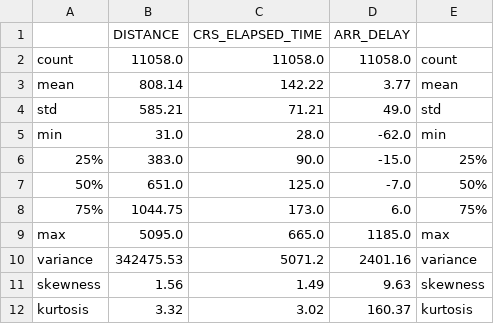
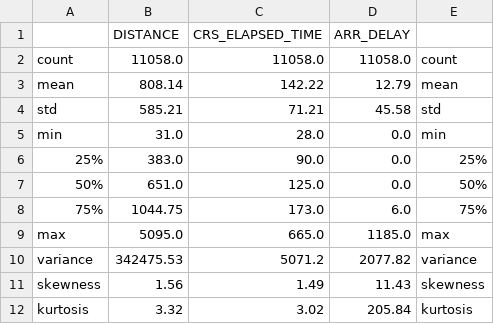
Before and after one commit to IacobAlexandra/ProjectFlightDelays, a CSV file: Output_Files/Descriptive_Statistics/descriptive_statistics_base_features.csv, drawn as a sheet.

```diff
--- a/Output_Files/Descriptive_Statistics/descriptive_statistics_base_features.csv
+++ b/Output_Files/Descriptive_Statistics/descriptive_statistics_base_features.csv
@@ -2,11 +2,11 @@
 count,11058.0,11058.0,11058.0,count
-mean,808.14,142.22,3.77,mean
-std,585.21,71.21,49.0,std
-min,31.0,28.0,-62.0,min
-25%,383.0,90.0,-15.0,25%
-50%,651.0,125.0,-7.0,50%
+mean,808.14,142.22,12.79,mean
+std,585.21,71.21,45.58,std
+min,31.0,28.0,0.0,min
+25%,383.0,90.0,0.0,25%
+50%,651.0,125.0,0.0,50%
 75%,1044.75,173.0,6.0,75%
 max,5095.0,665.0,1185.0,max
-variance,342475.53,5071.2,2401.16,variance
-skewness,1.56,1.49,9.63,skewness
-kurtosis,3.32,3.02,160.37,kurtosis
+variance,342475.53,5071.2,2077.82,variance
+skewness,1.56,1.49,11.43,skewness
+kurtosis,3.32,3.02,205.84,kurtosis
```
Also changed, not shown: 43 other files.
